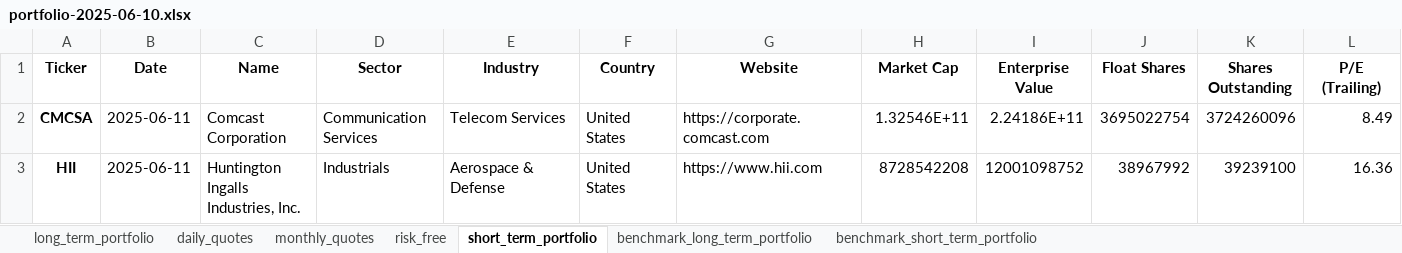
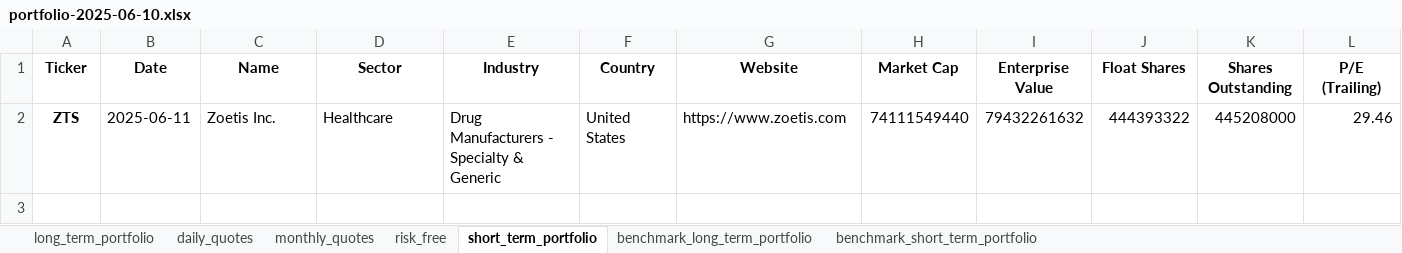
Before and after one commit to renan-peres/mfin-algo-trading-team, an Excel workbook: portfolios/portfolio-2025-06-10.xlsx, sheet short_term_portfolio, drawn as a sheet; only a part is shown; values as stored, in another font and other column widths than the file's, no borders; removed rows and columns are numbered as before the commit, all else as after; rows hold the shown columns only; the diff names each change by its address in the sheet, - before the commit and + after, or states it on an @@ line.

Commit message:
Update: `02_short_term_portfolio copy.ipynb`

```diff
--- a/portfolios/portfolio-2025-06-10.xlsx (sheet short_term_portfolio)
+++ b/portfolios/portfolio-2025-06-10.xlsx (sheet short_term_portfolio)
-row 2: CMCSA | 2025-06-11 | Comcast Corporation | Communication Services | Telecom Services | United States | https://corporate.comcast.com | 1.32546E+11 | 2.24186E+11 | 3695022754 | 3724260096 | 8.49
-row 3: HII | 2025-06-11 | Huntington Ingalls Industries, Inc. | Industrials | Aerospace & Defense | United States | https://www.hii.com | 8728542208 | 12001098752 | 38967992 | 39239100 | 16.36
+row 2: ZTS | 2025-06-11 | Zoetis Inc. | Healthcare | Drug Manufacturers - Specialty & Generic | United States | https://www.zoetis.com | 74111549440 | 79432261632 | 444393322 | 445208000 | 29.46
```
Also changed, not shown: sheet monthly_quotes, sheet daily_quotes, 2 other files.
